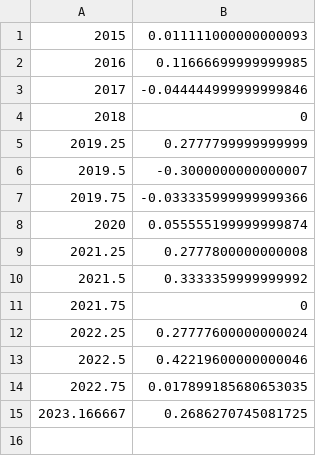
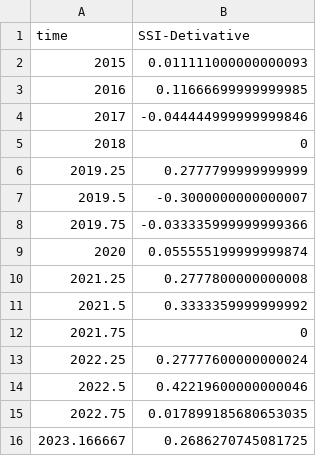
Before and after one commit to RaphaelJDDS/Temp-Data, a CSV file: SSI-derivative.csv, drawn as a sheet.

Commit message:
Update SSI-derivative.csv

```diff
--- a/SSI-derivative.csv
+++ b/SSI-derivative.csv
@@ -1 +1,2 @@
+time, SSI-Detivative
 2015 , 0.011111000000000093
```
